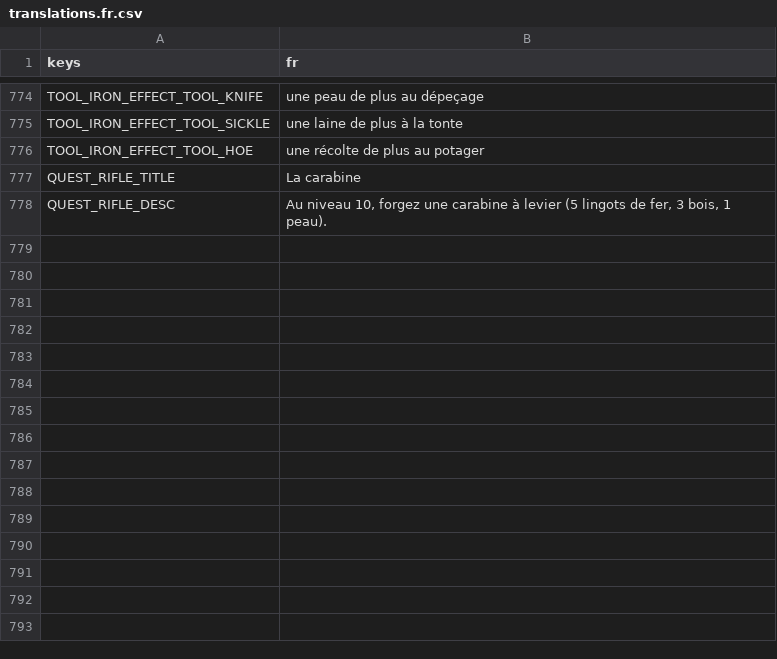
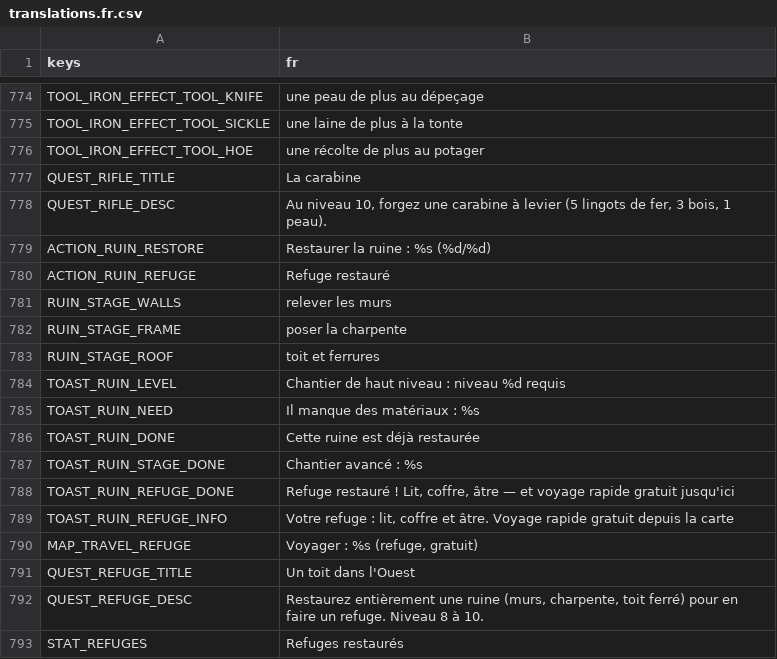
Before and after one commit to CharlieG42/ZimutAdventure, a CSV file: locales/translations.fr.csv, drawn as a sheet; only a part is shown, gaps mark what is left out.

```diff
--- a/locales/translations.fr.csv
+++ b/locales/translations.fr.csv
@@ -778 +778,16 @@ QUEST_RIFLE_TITLE,La carabine
 QUEST_RIFLE_DESC,"Au niveau 10, forgez une carabine à levier (5 lingots de fer, 3 bois, 1 peau)."
+ACTION_RUIN_RESTORE,Restaurer la ruine : %s (%d/%d)
+ACTION_RUIN_REFUGE,Refuge restauré
+RUIN_STAGE_WALLS,relever les murs
+RUIN_STAGE_FRAME,poser la charpente
+RUIN_STAGE_ROOF,toit et ferrures
+TOAST_RUIN_LEVEL,Chantier de haut niveau : niveau %d requis
+TOAST_RUIN_NEED,Il manque des matériaux : %s
+TOAST_RUIN_DONE,Cette ruine est déjà restaurée
+TOAST_RUIN_STAGE_DONE,Chantier avancé : %s
+TOAST_RUIN_REFUGE_DONE,"Refuge restauré ! Lit, coffre, âtre — et voyage rapide gratuit jusqu'ici"
+TOAST_RUIN_REFUGE_INFO,"Votre refuge : lit, coffre et âtre. Voyage rapide gratuit depuis la carte"
+MAP_TRAVEL_REFUGE,"Voyager : %s (refuge, gratuit)"
+QUEST_REFUGE_TITLE,Un toit dans l'Ouest
+QUEST_REFUGE_DESC,"Restaurez entièrement une ruine (murs, charpente, toit ferré) pour en faire un refuge. Niveau 8 à 10."
+STAT_REFUGES,Refuges restaurés
```
Also changed, not shown: locales/translations.en.csv, 12 other files.
